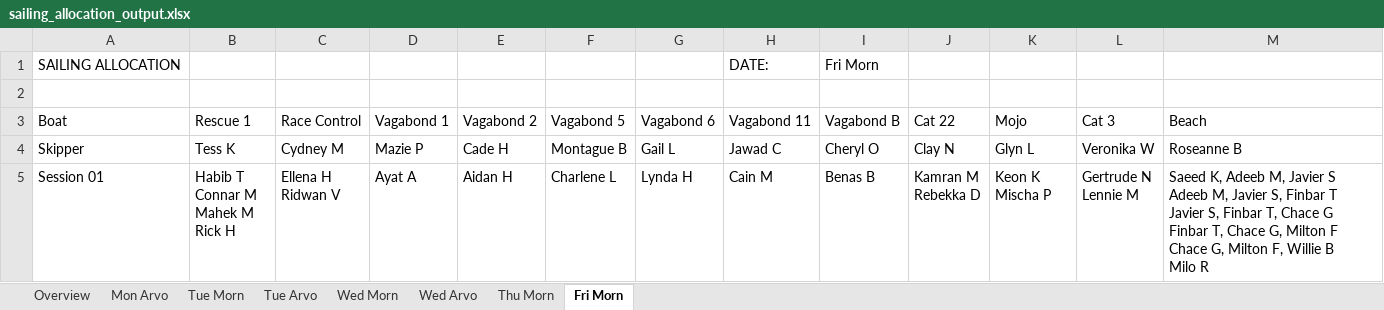
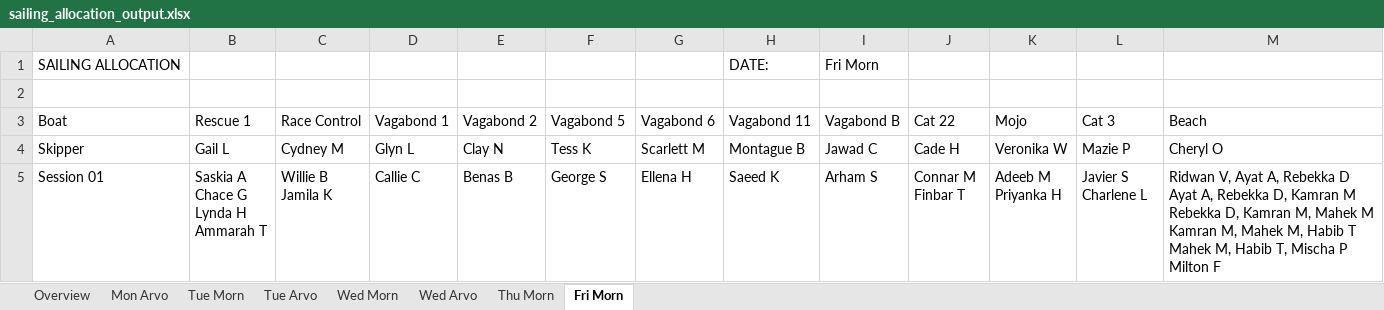
Before and after one commit to jbjbjb1/sailing_allocations, an Excel workbook: sailing_allocation_output.xlsx, sheet Fri Morn, drawn as a sheet; only a part is shown; values as stored, in another font and other column widths than the file's, no borders; ↵ is a line break in a cell; the diff covers the shown part only; the diff names each change by its address in the sheet, - before the commit and + after, or states it on an @@ line.

```diff
--- a/sailing_allocation_output.xlsx (sheet Fri Morn)
+++ b/sailing_allocation_output.xlsx (sheet Fri Morn)
-B4 (Rescue 1): Tess K
+B4 (Rescue 1): Gail L
-D4 (Vagabond 1): Mazie P
+D4 (Vagabond 1): Glyn L
-E4 (Vagabond 2): Cade H
+E4 (Vagabond 2): Clay N
-F4 (Vagabond 5): Montague B
+F4 (Vagabond 5): Tess K
-G4 (Vagabond 6): Gail L
+G4 (Vagabond 6): Scarlett M
-H4 (Vagabond 11): Jawad C
+H4 (Vagabond 11): Montague B
-I4 (Vagabond B): Cheryl O
+I4 (Vagabond B): Jawad C
-J4 (Cat 22): Clay N
+J4 (Cat 22): Cade H
-K4 (Mojo): Glyn L
+K4 (Mojo): Veronika W
-L4 (Cat 3): Veronika W
+L4 (Cat 3): Mazie P
-M4 (Beach): Roseanne B
+M4 (Beach): Cheryl O
-B5 (Rescue 1): Habib T ↵ Connar M ↵ Mahek M ↵ Rick H
+B5 (Rescue 1): Saskia A ↵ Chace G ↵ Lynda H ↵ Ammarah T
-C5 (Race Control): Ellena H ↵ Ridwan V
+C5 (Race Control): Willie B ↵ Jamila K
-D5 (Vagabond 1): Ayat A
+D5 (Vagabond 1): Callie C
-E5 (Vagabond 2): Aidan H
+E5 (Vagabond 2): Benas B
-F5 (Vagabond 5): Charlene L
+F5 (Vagabond 5): George S
-G5 (Vagabond 6): Lynda H
+G5 (Vagabond 6): Ellena H
-H5 (Vagabond 11): Cain M
+H5 (Vagabond 11): Saeed K
-I5 (Vagabond B): Benas B
+I5 (Vagabond B): Arham S
-J5 (Cat 22): Kamran M ↵ Rebekka D
+J5 (Cat 22): Connar M ↵ Finbar T
-K5 (Mojo): Keon K ↵ Mischa P
+K5 (Mojo): Adeeb M ↵ Priyanka H
-L5 (Cat 3): Gertrude N ↵ Lennie M
+L5 (Cat 3): Javier S ↵ Charlene L
-M5 (Beach): Saeed K, Adeeb M, Javier S ↵ Adeeb M, Javier S, Finbar T ↵ Javier S, Finbar T, Chace G ↵ Finbar T, Chace G, Milton F ↵ Chace G, Milton F, Willie B ↵ Milo R
+M5 (Beach): Ridwan V, Ayat A, Rebekka D ↵ Ayat A, Rebekka D, Kamran M ↵ Rebekka D, Kamran M, Mahek M ↵ Kamran M, Mahek M, Habib T ↵ Mahek M, Habib T, Mischa P ↵ Milton F
```
Also changed, not shown: 23 edited cells elsewhere in this sheet, sheet Tue Morn, sheet Thu Morn, sheet Tue Arvo, sheet Mon Arvo, sheet Wed Morn, sheet Wed Arvo, input_data.xlsx, 4 other files.
